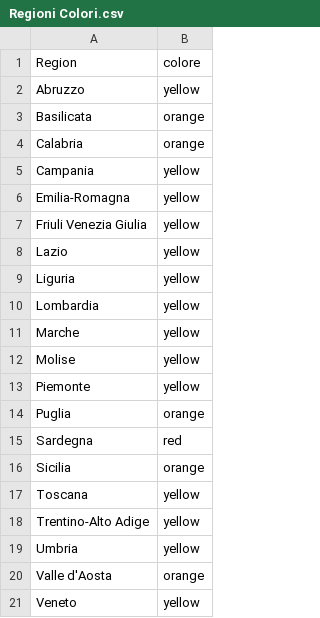
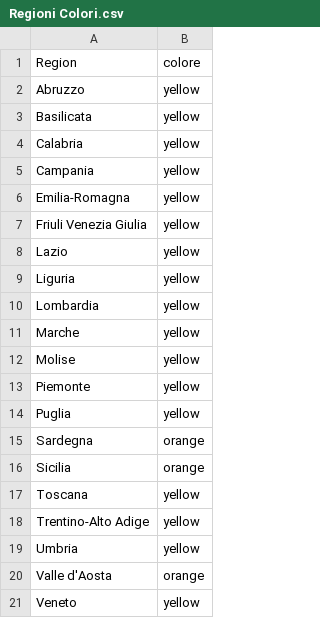
Before and after one commit to AntonioArcodia/DatiRegioneColori, a CSV file: Regioni Colori.csv, drawn as a sheet.

Commit message:
Update Regioni Colori.csv

```diff
--- a/Regioni Colori.csv
+++ b/Regioni Colori.csv
@@ -2,4 +2,4 @@ Region,colore
 Abruzzo,yellow
-Basilicata,orange
-Calabria,orange
+Basilicata,yellow
+Calabria,yellow
 Campania,yellow
@@ -13,4 +13,4 @@ Molise,yellow
 Piemonte,yellow
-Puglia,orange
-Sardegna,red
+Puglia,yellow
+Sardegna,orange
 Sicilia,orange
```
